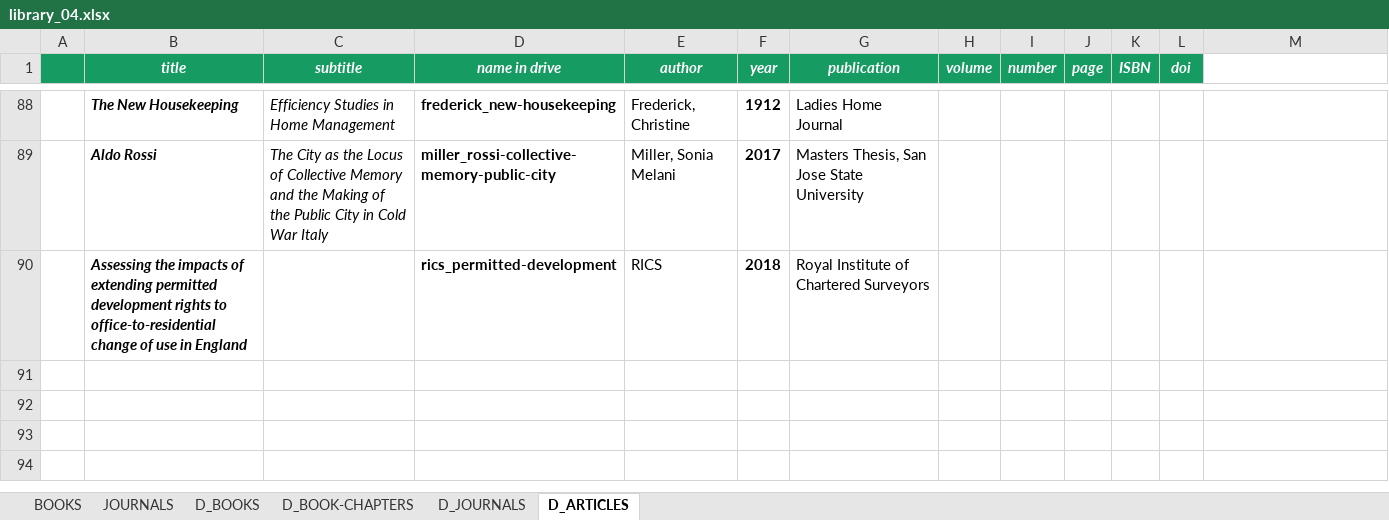
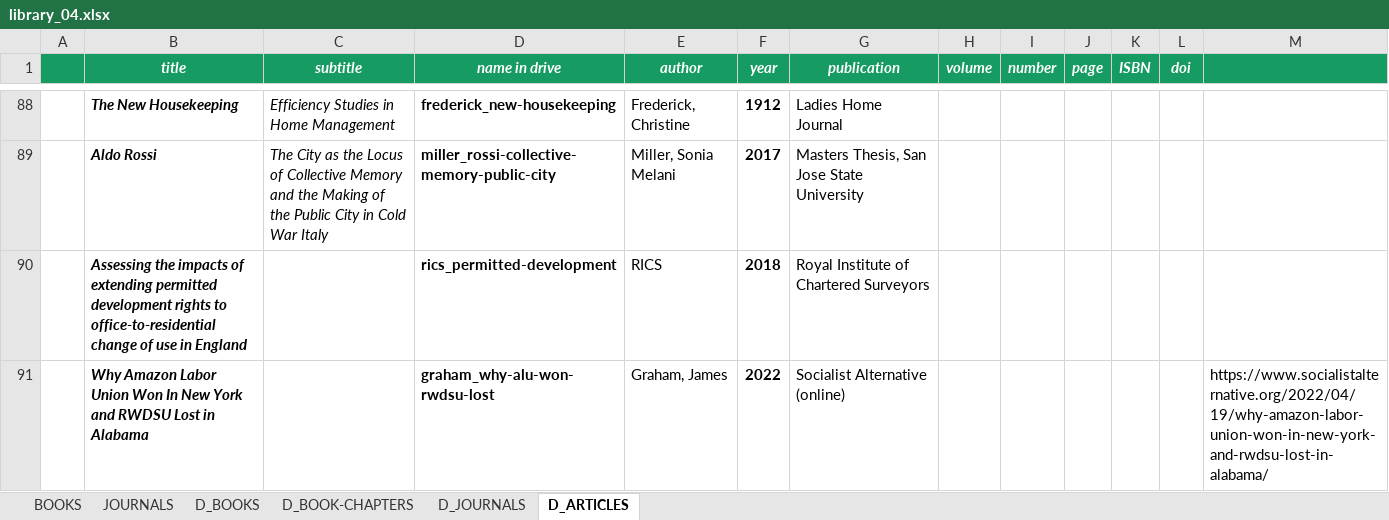
Before and after one commit to noboclish/noboclish.github.io, an Excel workbook: library_04.xlsx, sheet D_ARTICLES, drawn as a sheet; only a part is shown, gaps mark what is left out; values as stored, in another font and other column widths than the file's, no borders; the diff names each change by its address in the sheet, - before the commit and + after, or states it on an @@ line.

```diff
--- a/library_04.xlsx (sheet D_ARTICLES)
+++ b/library_04.xlsx (sheet D_ARTICLES)
-M1 fill: none
+M1 fill: #169B62
+row 91:  | Why Amazon Labor Union Won In New York and RWDSU Lost in Alabama |  | graham_why-alu-won-rwdsu-lost | Graham, James | 2022 | Socialist Alternative (online) |  |  |  |  |  | https://www.socialistalternative.org/2022/04/19/why-amazon-labor-union-won-in-new-york-and-rwdsu-lost-in-alabama/
```
Also changed, not shown: sheet BOOKS.
